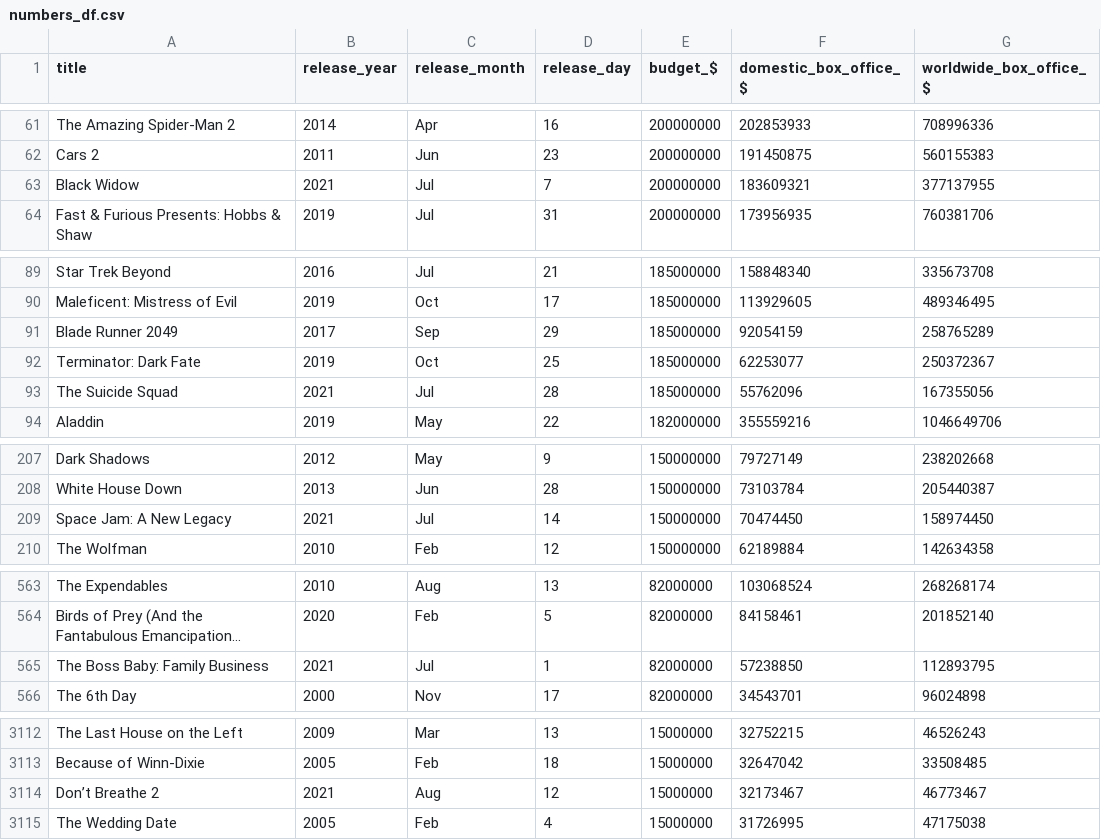
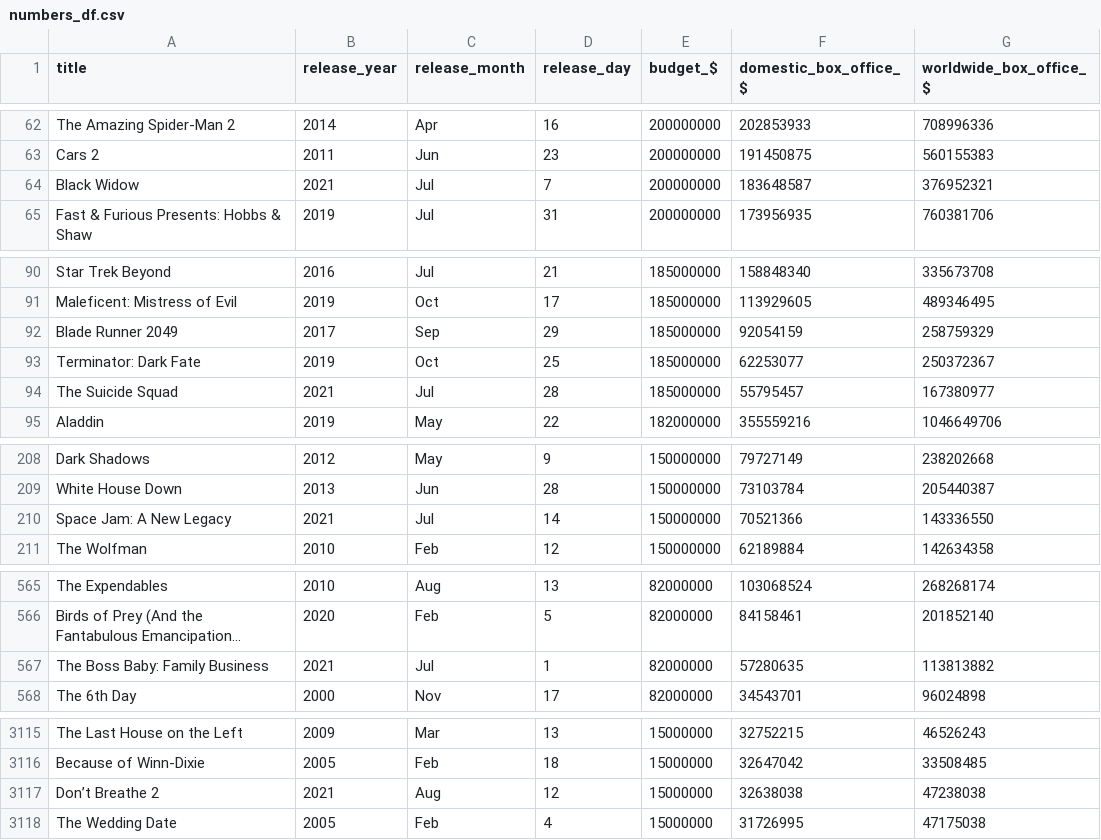
Before and after one commit to jimp93/dsc-phase-1-project, a CSV file: data/numbers_df.csv, drawn as a sheet; only a part is shown, gaps mark what is left out; the diff covers the shown part only.

```diff
--- a/data/numbers_df.csv
+++ b/data/numbers_df.csv
@@ -62,3 +63,3 @@ The Amazing Spider-Man 2,2014,Apr,16,200000000,202853933,708996336
 Cars 2,2011,Jun,23,200000000,191450875,560155383
-Black Widow,2021,Jul,7,200000000,183609321,377137955
+Black Widow,2021,Jul,7,200000000,183648587,376952321
 Fast & Furious Presents: Hobbs & Shaw,2019,Jul,31,200000000,173956935,760381706
@@ -90,5 +91,5 @@ Star Trek Beyond,2016,Jul,21,185000000,158848340,335673708
 Maleficent: Mistress of Evil,2019,Oct,17,185000000,113929605,489346495
-Blade Runner 2049,2017,Sep,29,185000000,92054159,258765289
+Blade Runner 2049,2017,Sep,29,185000000,92054159,258759329
 Terminator: Dark Fate,2019,Oct,25,185000000,62253077,250372367
-The Suicide Squad,2021,Jul,28,185000000,55762096,167355056
+The Suicide Squad,2021,Jul,28,185000000,55795457,167380977
 Aladdin,2019,May,22,182000000,355559216,1046649706
@@ -208,3 +209,3 @@ Dark Shadows,2012,May,9,150000000,79727149,238202668
 White House Down,2013,Jun,28,150000000,73103784,205440387
-Space Jam: A New Legacy,2021,Jul,14,150000000,70474450,158974450
+Space Jam: A New Legacy,2021,Jul,14,150000000,70521366,143336550
 The Wolfman,2010,Feb,12,150000000,62189884,142634358
@@ -564,3 +566,3 @@ The Expendables,2010,Aug,13,82000000,103068524,268268174
 Birds of Prey (And the Fantabulous Emancipation…,2020,Feb,5,82000000,84158461,201852140
-The Boss Baby: Family Business,2021,Jul,1,82000000,57238850,112893795
+The Boss Baby: Family Business,2021,Jul,1,82000000,57280635,113813882
 The 6th Day,2000,Nov,17,82000000,34543701,96024898
@@ -3113,3 +3116,3 @@ The Last House on the Left,2009,Mar,13,15000000,32752215,46526243
 Because of Winn-Dixie,2005,Feb,18,15000000,32647042,33508485
-Don’t Breathe 2,2021,Aug,12,15000000,32173467,46773467
+Don’t Breathe 2,2021,Aug,12,15000000,32638038,47238038
 The Wedding Date,2005,Feb,4,15000000,31726995,47175038
```
Also changed, not shown: 5 added rows, 1 removed row and 25 edited cells elsewhere in this file, data/attributes_df.csv, data/financials_15_df.csv, 30 other files.
